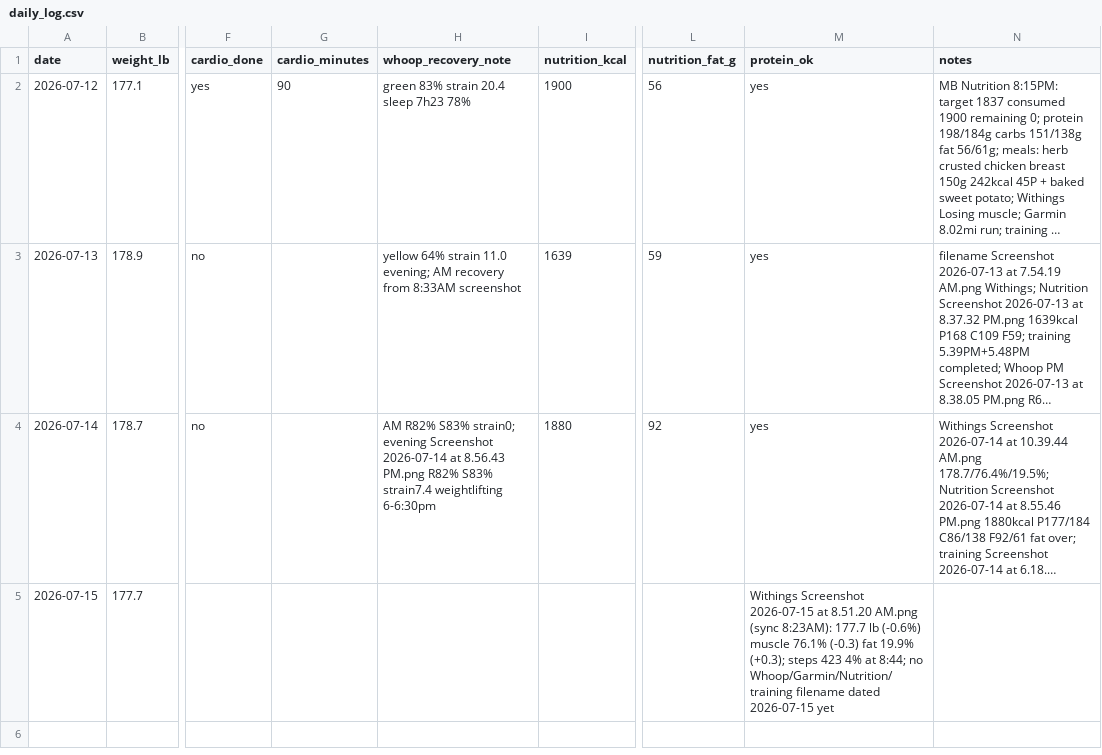
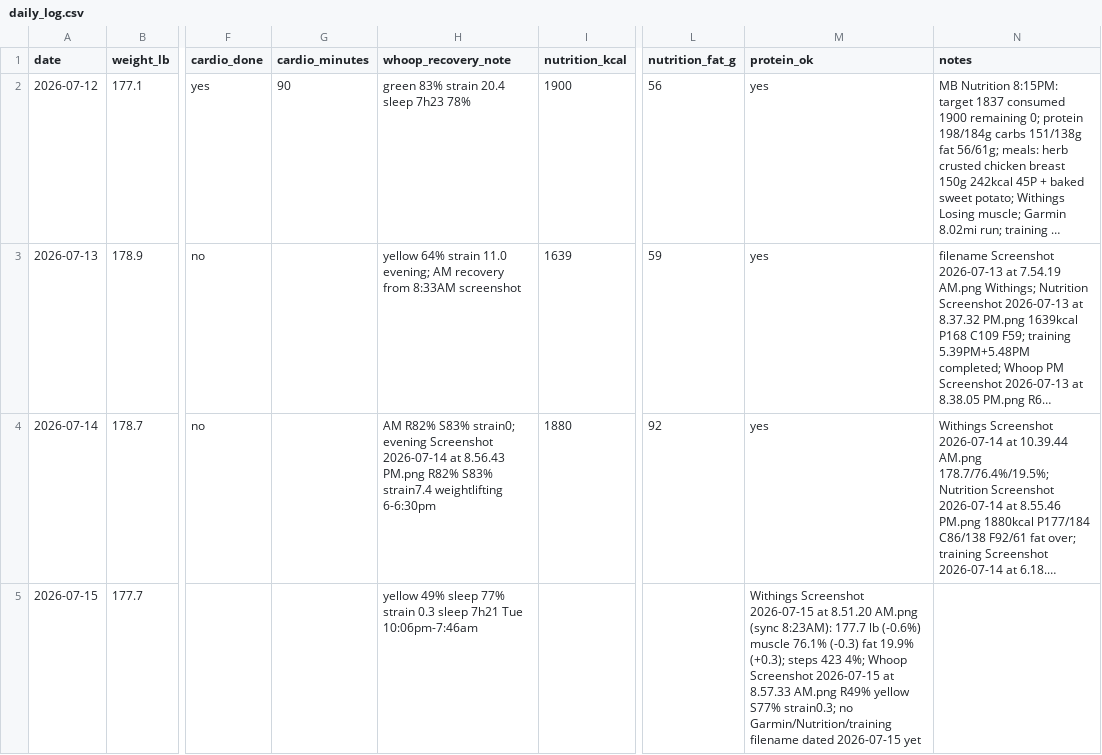
Before and after one commit to pwyw000/Fat_burn_2026_summer, a CSV file: logs/daily_log.csv, drawn as a sheet; only a part is shown, gaps mark what is left out; long unchanged cells end in …; the diff names each change by its address in the sheet, - before the commit and + after, or states it on an @@ line.

```diff
--- a/logs/daily_log.csv
+++ b/logs/daily_log.csv
-H5 (whoop_recovery_note): (empty)
+H5 (whoop_recovery_note): yellow 49% sleep 77% strain 0.3 sleep 7h21 Tue 10:06pm-7:46am
-M5 (protein_ok): …steps 423 4% at 8:44; no Whoop/Garmin/Nutrition/training filename dated…
+M5 (protein_ok): …steps 423 4%; Whoop Screenshot 2026-07-15 at 8.57.33 AM.png R49% yellow S77% strain0.3; no Garmin/Nutrition/training filename dated…
```
Also changed, not shown: 1 other file.
